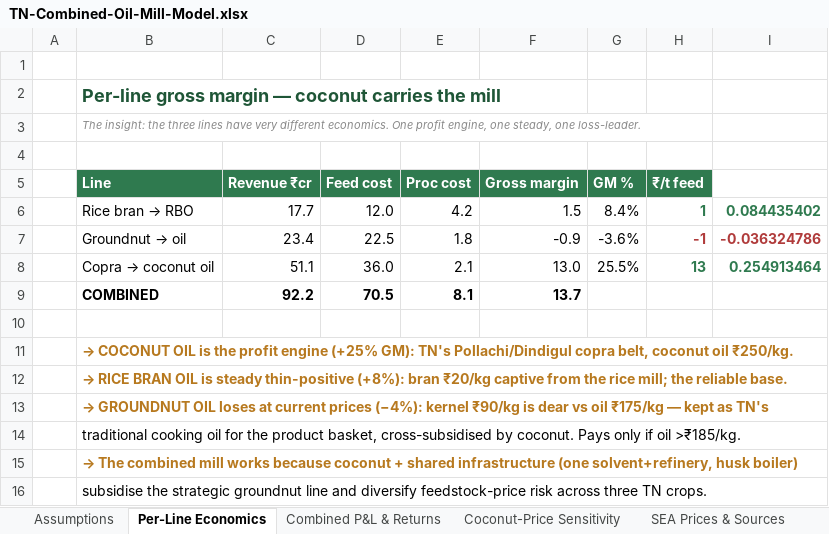
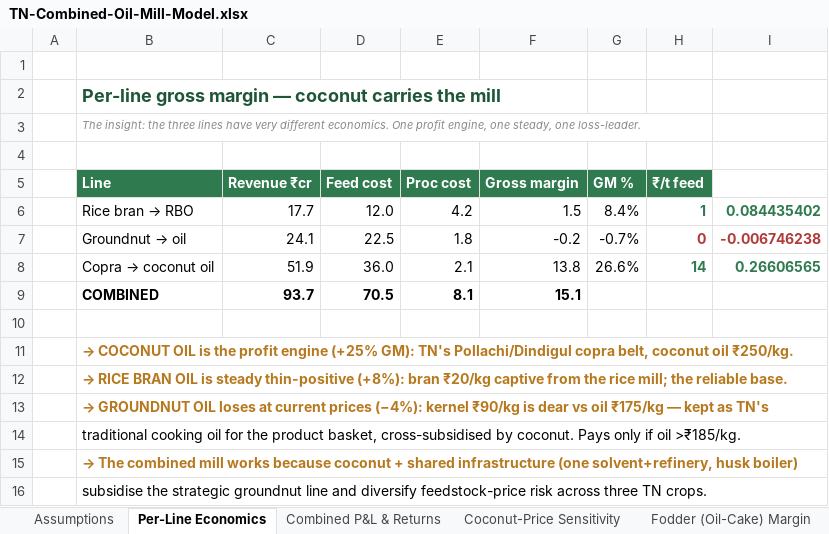
Before and after one commit to herrrickshaw/FCI-warehouse-MSPvsMSV, an Excel workbook: pitch/TN-Combined-Oil-Mill-Model.xlsx, sheet Per-Line Economics, drawn as a sheet; values as stored, in another font and other column widths than the file's, no borders; the diff names each change by its address in the sheet, - before the commit and + after, or states it on an @@ line.

```diff
--- a/pitch/TN-Combined-Oil-Mill-Model.xlsx (sheet Per-Line Economics)
+++ b/pitch/TN-Combined-Oil-Mill-Model.xlsx (sheet Per-Line Economics)
+sheet tab: Fodder (Oil-Cake) Margin
-C7 (Revenue ₹cr): 23.4
+C7 (Revenue ₹cr): 24.1
-F7 (Gross margin): -0.9
+F7 (Gross margin): -0.2
-G7 (GM %): -3.6%
+G7 (GM %): -0.7%
-H7 (₹/t feed): -1
+H7 (₹/t feed): 0
-I7: -0.036324786
+I7: -0.006746238
-C8 (Revenue ₹cr): 51.1
+C8 (Revenue ₹cr): 51.9
-F8 (Gross margin): 13.0
+F8 (Gross margin): 13.8
-G8 (GM %): 25.5%
+G8 (GM %): 26.6%
-H8 (₹/t feed): 13
+H8 (₹/t feed): 14
-I8: 0.254913464
+I8: 0.26606565
-C9 (Revenue ₹cr): 92.2
+C9 (Revenue ₹cr): 93.7
-F9 (Gross margin): 13.7
+F9 (Gross margin): 15.1
```
Also changed, not shown: sheet Combined P&L & Returns, sheet Coconut-Price Sensitivity, sheet Assumptions.
